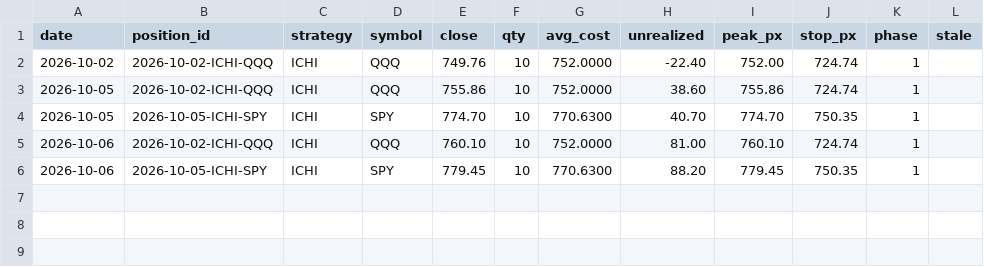
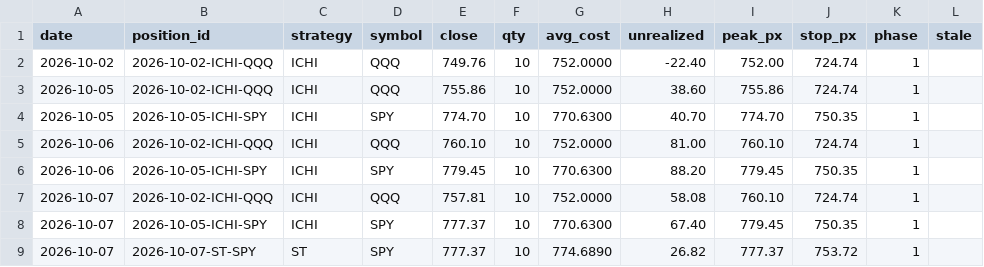
Before and after one commit to alwahedi-netizen/spx-0DTE-v1, a CSV file: data/stocks/marks.csv, drawn as a sheet; the diff names each change by its address in the sheet, - before the commit and + after, or states it on an @@ line.

```diff
--- a/data/stocks/marks.csv
+++ b/data/stocks/marks.csv
+row 7: 2026-10-07 | 2026-10-02-ICHI-QQQ | ICHI | QQQ | 757.81 | 10 | 752.0000 | 58.08 | 760.10 | 724.74 | 1
+row 8: 2026-10-07 | 2026-10-05-ICHI-SPY | ICHI | SPY | 777.37 | 10 | 770.6300 | 67.40 | 779.45 | 750.35 | 1
+row 9: 2026-10-07 | 2026-10-07-ST-SPY | ST | SPY | 777.37 | 10 | 774.6890 | 26.82 | 777.37 | 753.72 | 1
```
Also changed, not shown: data/stocks/eod.csv, data/stocks/positions.csv, 4 other files.
